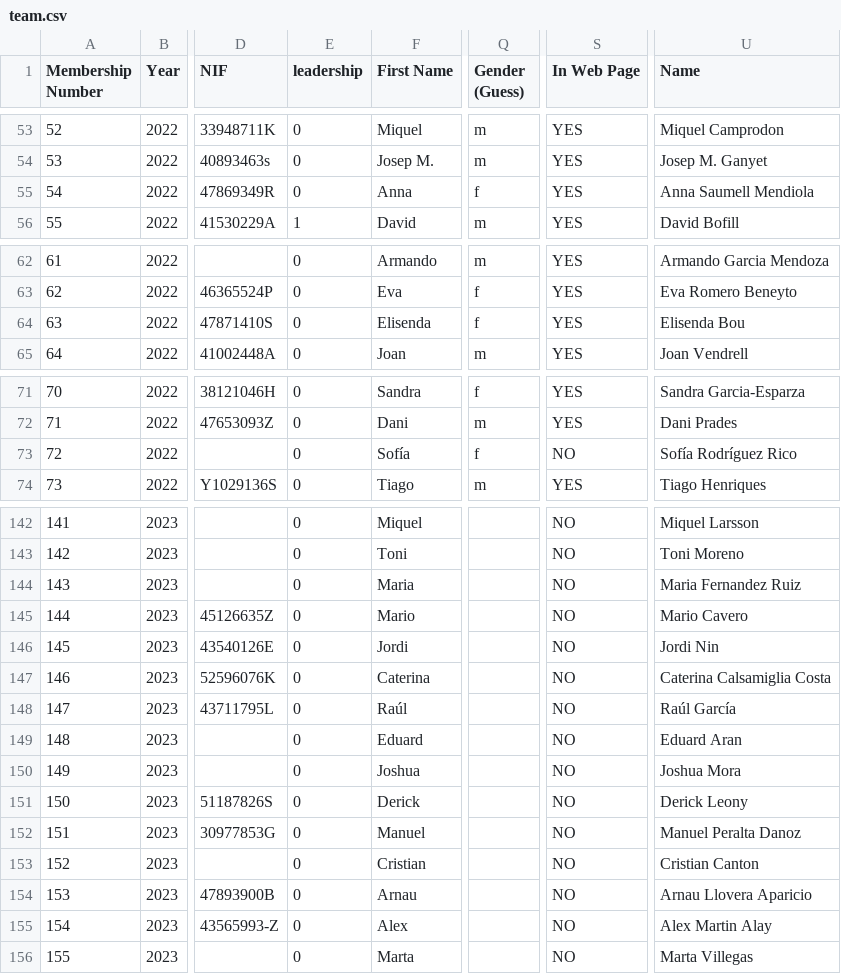
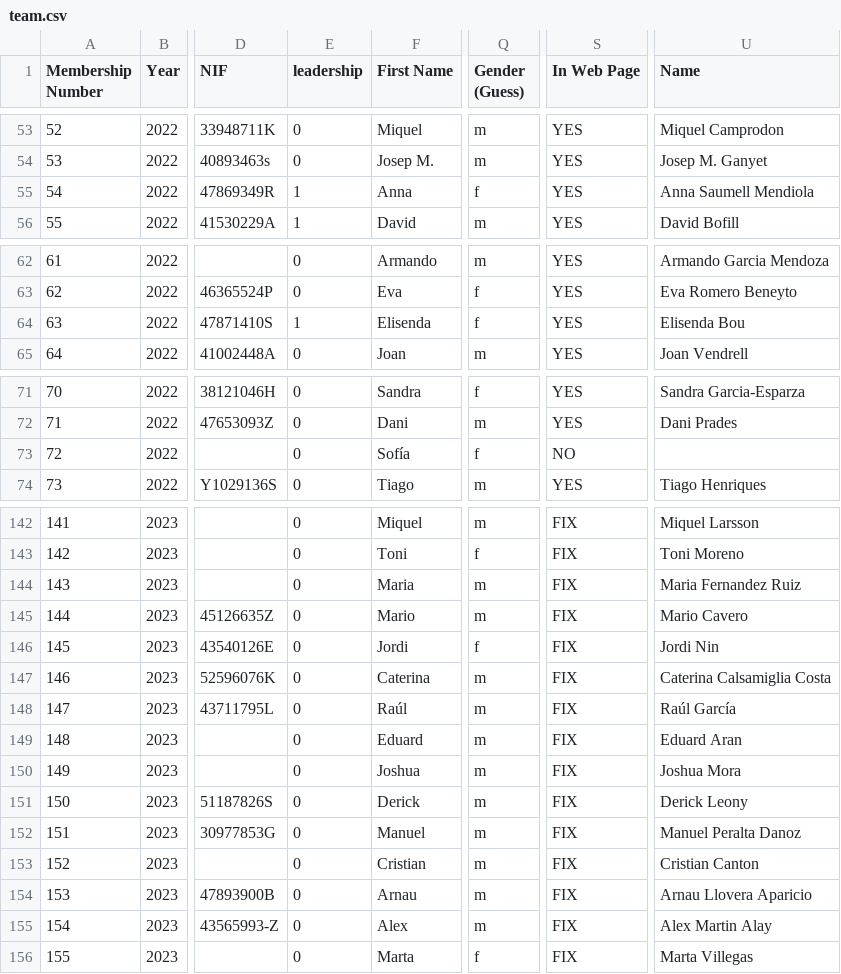
Before and after one commit to friquifund/website, a CSV file: _data/team.csv, drawn as a sheet; only a part is shown, gaps mark what is left out; the diff covers the shown part only; the diff names each change by its address in the sheet, - before the commit and + after, or states it on an @@ line.

```diff
--- a/_data/team.csv
+++ b/_data/team.csv
-E55 (leadership): 0
+E55 (leadership): 1
-E64 (leadership): 0
+E64 (leadership): 1
-U73 (Name): Sofía Rodríguez Rico
+U73 (Name): (empty)
-Q142 (Gender (Guess)): (empty)
+Q142 (Gender (Guess)): m
-S142:S156 (In Web Page): NO
+S142:S156 (In Web Page): FIX
-Q143 (Gender (Guess)): (empty)
+Q143 (Gender (Guess)): f
-Q144:Q145 (Gender (Guess)): (empty)
+Q144:Q145 (Gender (Guess)): m
-Q146 (Gender (Guess)): (empty)
+Q146 (Gender (Guess)): f
-Q147:Q155 (Gender (Guess)): (empty)
+Q147:Q155 (Gender (Guess)): m
-Q156 (Gender (Guess)): (empty)
+Q156 (Gender (Guess)): f
```
Also changed, not shown: 48 edited cells elsewhere in this file.
